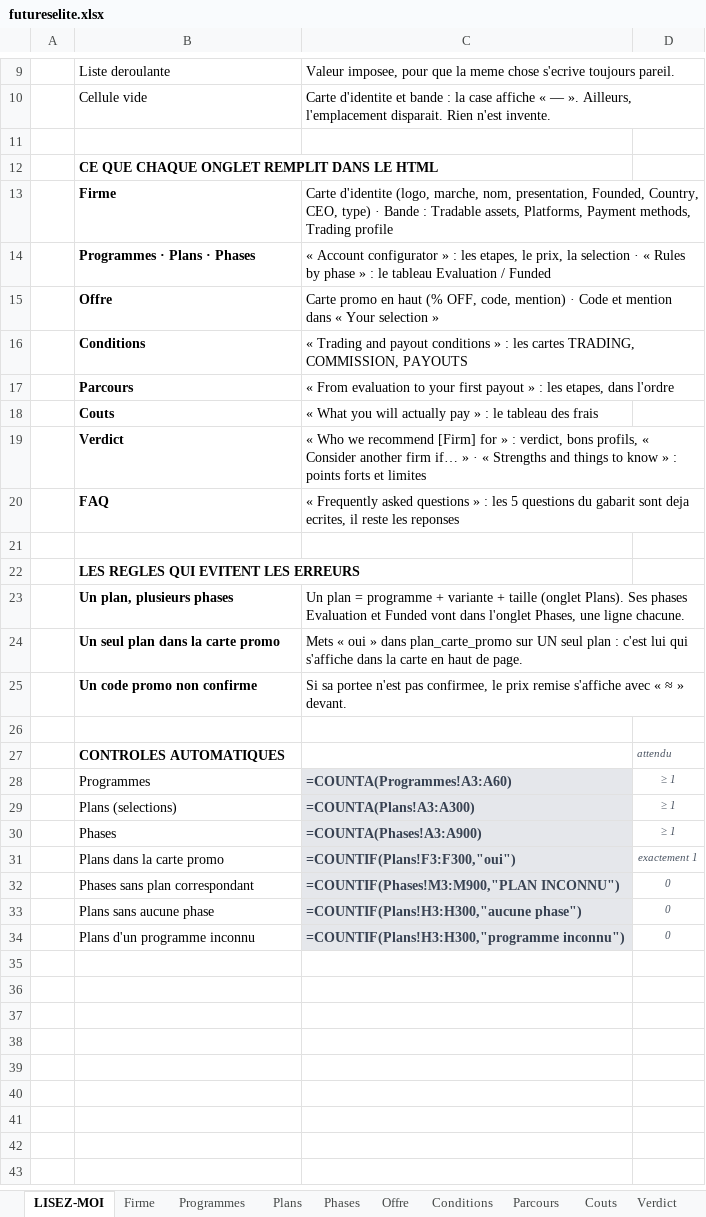
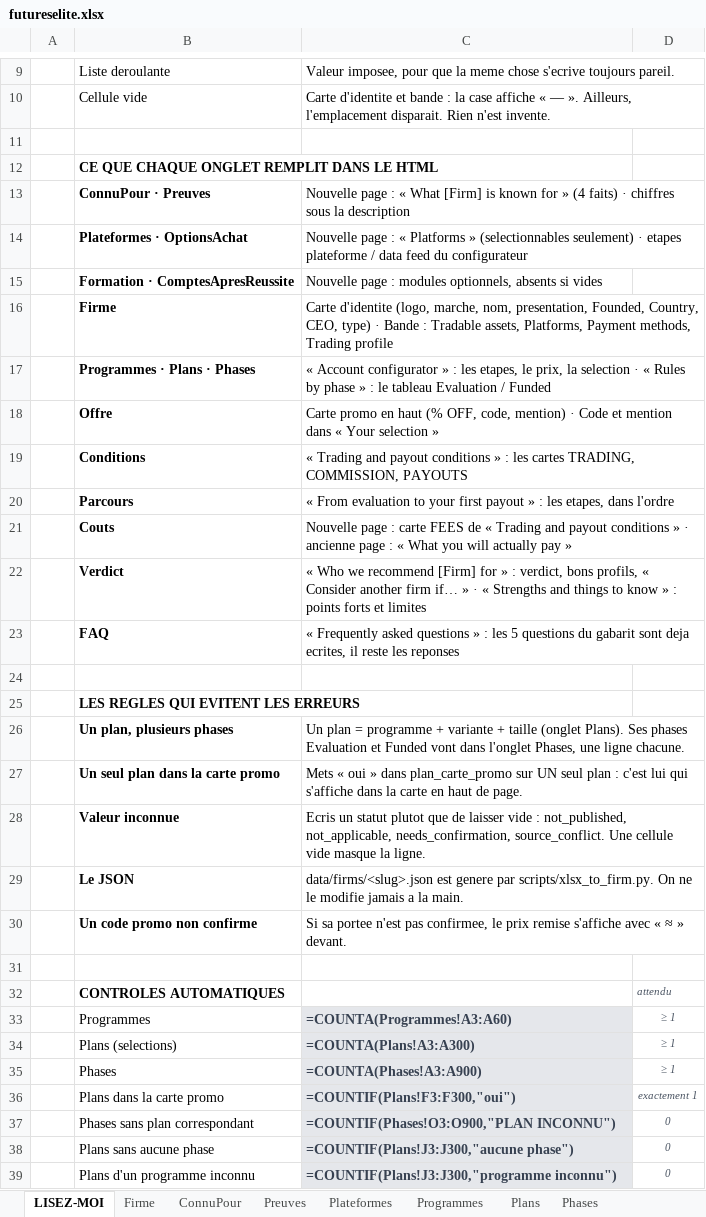
Before and after one commit to Sofiane5959/propfirmscanner-landing, an Excel workbook: data/firms/futureselite.xlsx, sheet LISEZ-MOI, drawn as a sheet; only a part is shown, gaps mark what is left out; values as stored, in another font and other column widths than the file's, no borders; formulas without a stored value are shown as written; addresses are those after the commit; the diff names each change by its address in the sheet, - before the commit and + after, or states it on an @@ line.

```diff
--- a/data/firms/futureselite.xlsx (sheet LISEZ-MOI)
+++ b/data/firms/futureselite.xlsx (sheet LISEZ-MOI)
+sheet tab: ConnuPour
+sheet tab: Preuves
+sheet tab: Plateformes
+row 13:  | ConnuPour · Preuves | Nouvelle page : « What [Firm] is known for » (4 faits) · chiffres sous la description
+row 14:  | Plateformes · OptionsAchat | Nouvelle page : « Platforms » (selectionnables seulement) · etapes plateforme / data feed du configurateur
+row 15:  | Formation · ComptesApresReussite | Nouvelle page : modules optionnels, absents si vides
-C21: « What you will actually pay » : le tableau des frais
+C21: Nouvelle page : carte FEES de « Trading and payout conditions » · ancienne page : « What you will actually pay »
+row 28:  | Valeur inconnue | Ecris un statut plutot que de laisser vide : not_published, not_applicable, needs_confirmation, source_conflict. Une cellule vide masque la ligne.
+row 29:  | Le JSON | data/firms/<slug>.json est genere par scripts/xlsx_to_firm.py. On ne le modifie jamais a la main.
-C37: =COUNTIF(Phases!M3:M900,"PLAN INCONNU")
+C37: =COUNTIF(Phases!O3:O900,"PLAN INCONNU")
-C38: =COUNTIF(Plans!H3:H300,"aucune phase")
+C38: =COUNTIF(Plans!J3:J300,"aucune phase")
-C39: =COUNTIF(Plans!H3:H300,"programme inconnu")
+C39: =COUNTIF(Plans!J3:J300,"programme inconnu")
```
Also changed, not shown: sheet Plans, sheet Firme, sheet Programmes, sheet Phases, other sheet tabs, MODELE-propfirm.xlsx, 17 other files.
